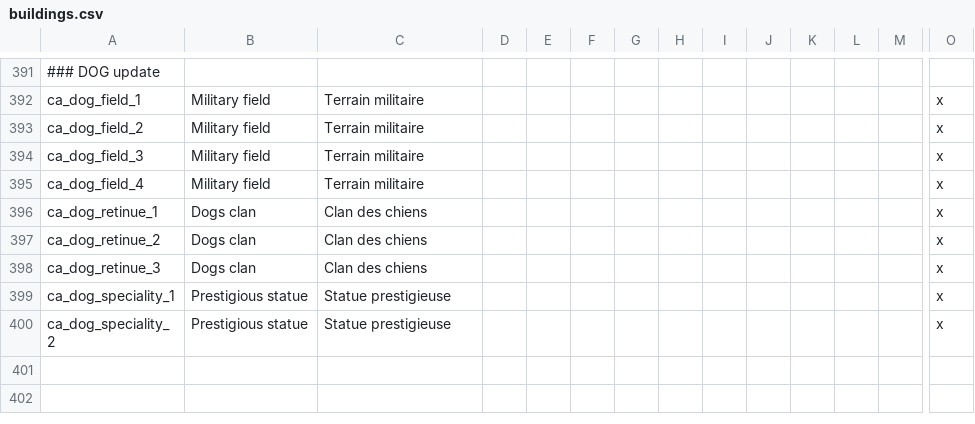
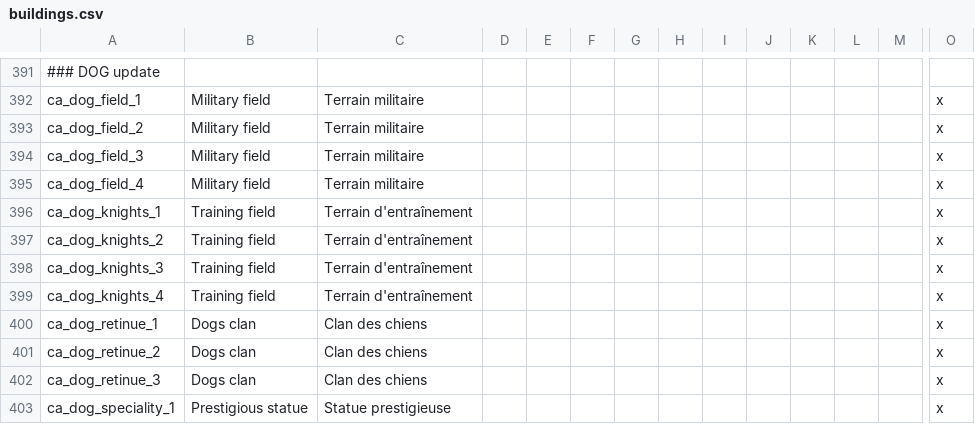
Before and after one commit to asmuro1/animals-plus, a CSV file: animals_update/localisation/buildings.csv, drawn as a sheet; only a part is shown, gaps mark what is left out; the shorter side is filled out with more unchanged rows; rows hold the shown columns only; the diff names each change by its address in the sheet, - before the commit and + after, or states it on an @@ line.

Commit message:
bat_2 - knights

```diff
--- a/animals_update/localisation/buildings.csv
+++ b/animals_update/localisation/buildings.csv
+row 396: ca_dog_knights_1 | Training field | Terrain d'entraînement |  |  |  |  |  |  |  |  |  |  | x
+row 397: ca_dog_knights_2 | Training field | Terrain d'entraînement |  |  |  |  |  |  |  |  |  |  | x
+row 398: ca_dog_knights_3 | Training field | Terrain d'entraînement |  |  |  |  |  |  |  |  |  |  | x
+row 399: ca_dog_knights_4 | Training field | Terrain d'entraînement |  |  |  |  |  |  |  |  |  |  | x
```
Also changed, not shown: 1 other file.
